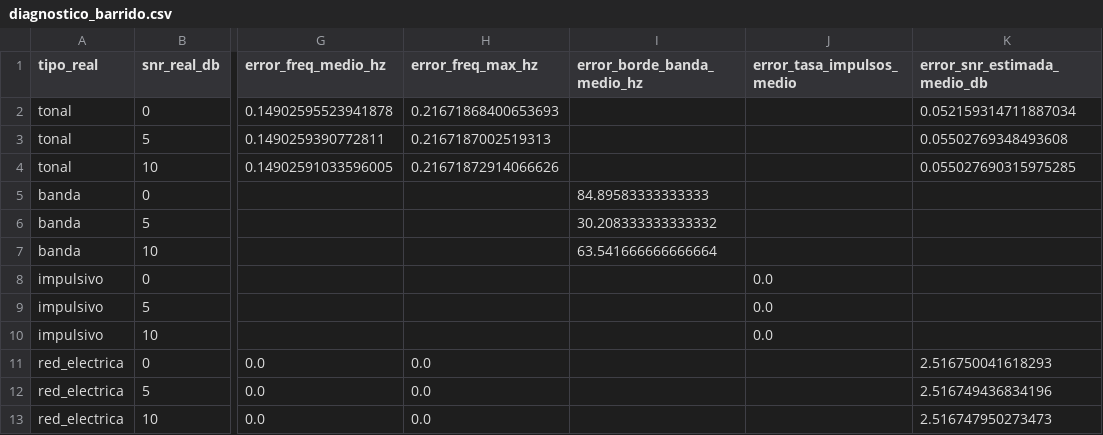
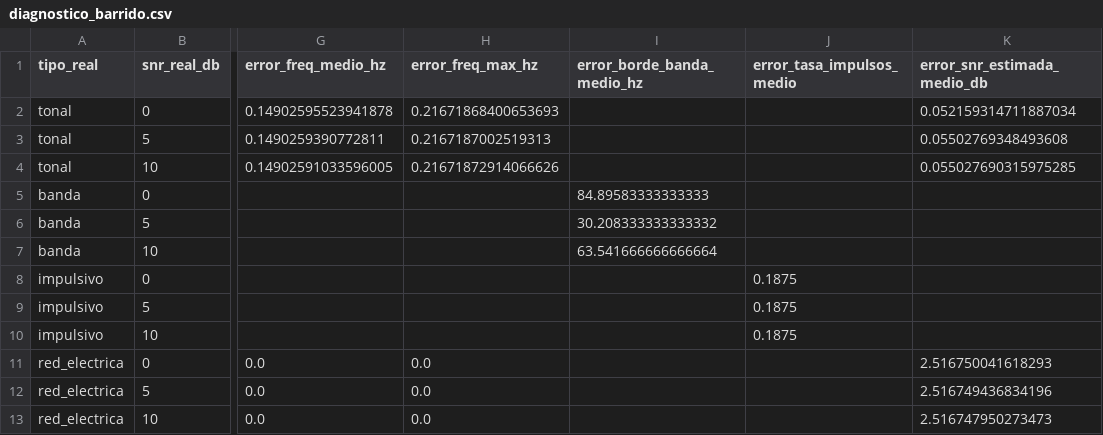
Before and after one commit to gabonm14/gnunez_asm_2026_s2, a CSV file: proyecto_grupal_1_reduccion_ruido/resultados/diagnostico_barrido.csv, drawn as a sheet; only a part is shown, gaps mark what is left out; the diff names each change by its address in the sheet, - before the commit and + after, or states it on an @@ line.

Commit message:
fix(pruebas): se realizan ajustes pequeños para las pruebas p1-p5

```diff
--- a/proyecto_grupal_1_reduccion_ruido/resultados/diagnostico_barrido.csv
+++ b/proyecto_grupal_1_reduccion_ruido/resultados/diagnostico_barrido.csv
-J8:J10 (error_tasa_impulsos_medio): 0.0
+J8:J10 (error_tasa_impulsos_medio): 0.1875
```
Also changed, not shown: proyecto_grupal_1_reduccion_ruido/nodo1/resultados/comparacion_diagnostico_host.csv, proyecto_grupal_1_reduccion_ruido/resultados/diagnostico_casos.csv, 21 other files.
